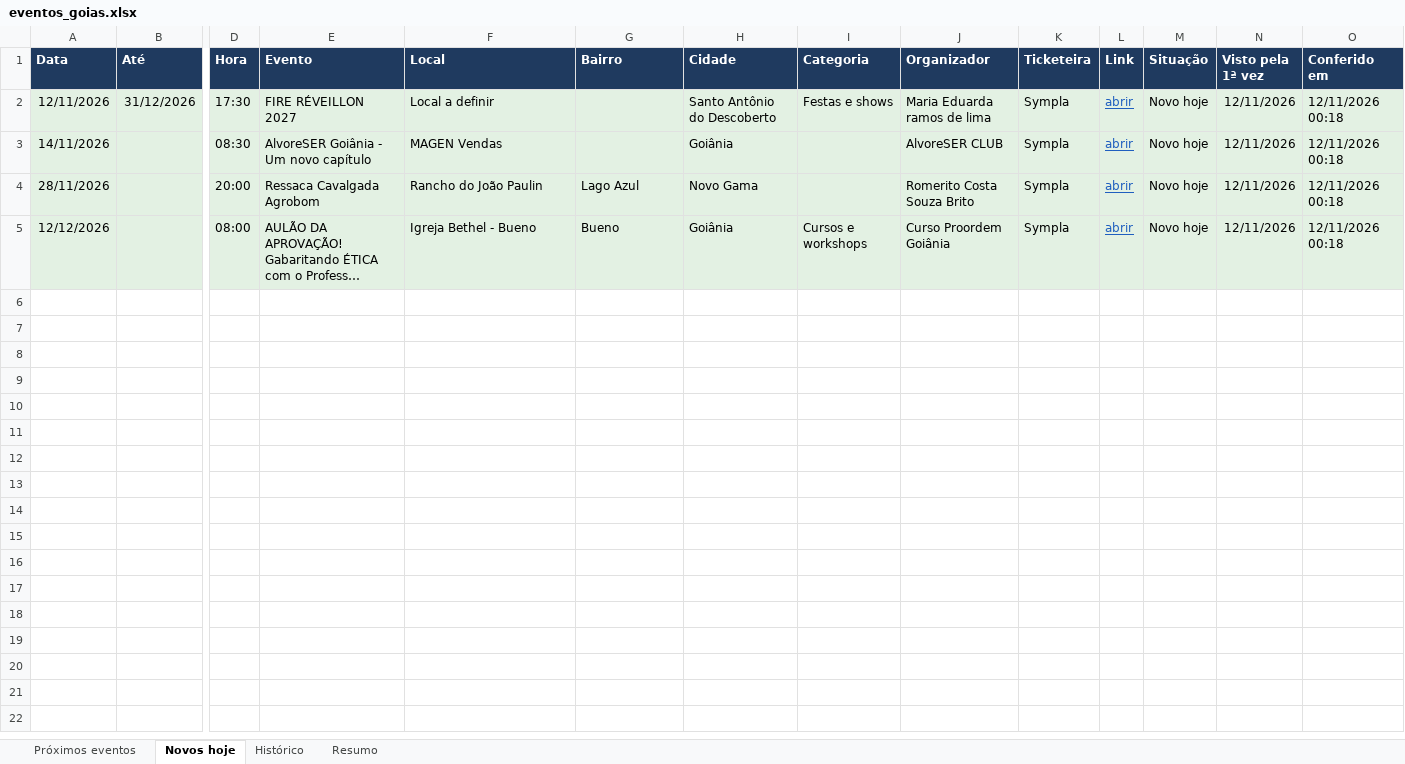
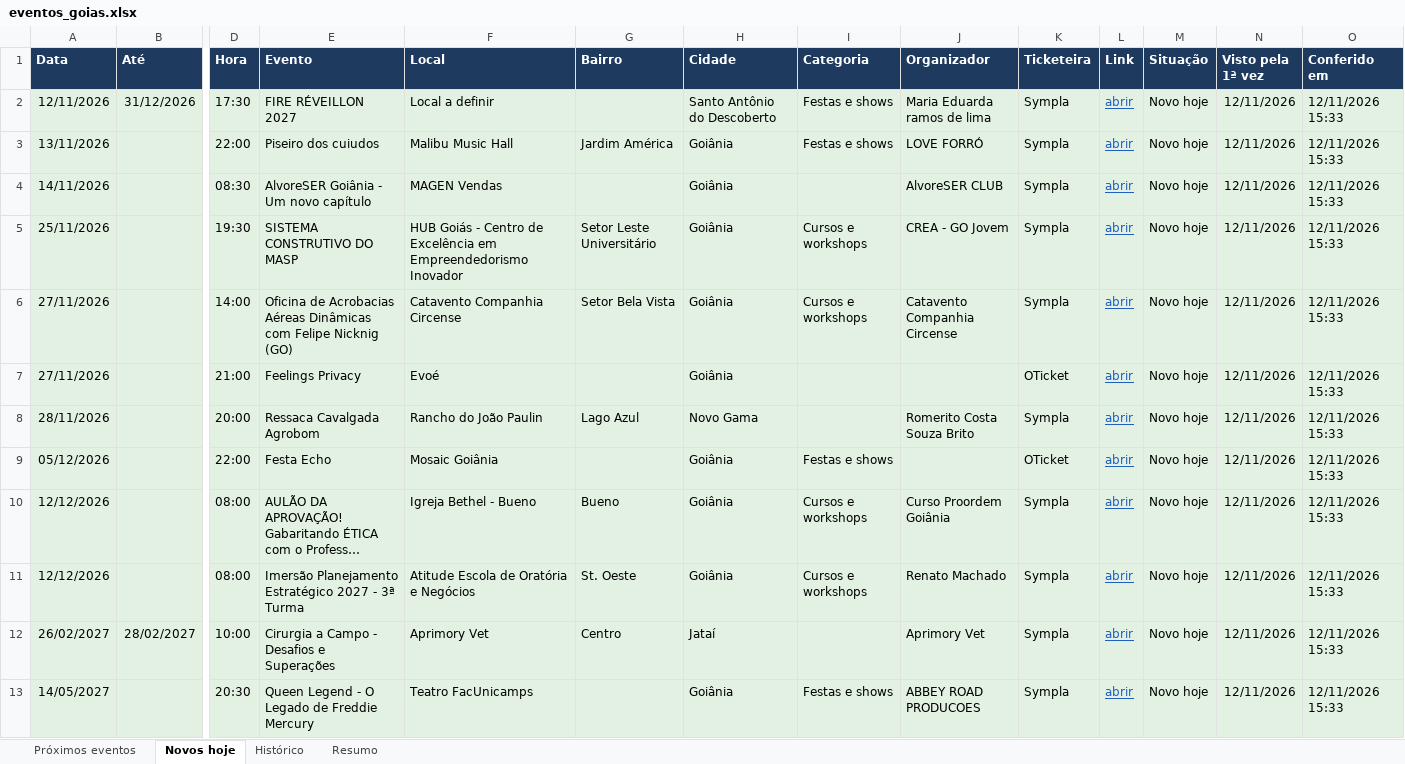
Before and after one commit to rodrigopcviana-lab/eventos-goias, an Excel workbook: saida/eventos_goias.xlsx, sheet Novos hoje, drawn as a sheet; only a part is shown, gaps mark what is left out; long unchanged cells end in …; values as stored, in another font and other column widths than the file's, no borders; addresses are those after the commit; rows hold the shown columns only; the diff names each change by its address in the sheet, - before the commit and + after, or states it on an @@ line.

```diff
--- a/saida/eventos_goias.xlsx (sheet Novos hoje)
+++ b/saida/eventos_goias.xlsx (sheet Novos hoje)
-O2 (Conferido em): 12/11/2026 00:18
+O2 (Conferido em): 12/11/2026 15:33
+row 3: 13/11/2026 |  | 22:00 | Piseiro dos cuiudos | Malibu Music Hall | Jardim América | Goiânia | Festas e shows | LOVE FORRÓ | Sympla | abrir | Novo hoje | 12/11/2026 | 12/11/2026 15:33
-O4 (Conferido em): 12/11/2026 00:18
+O4 (Conferido em): 12/11/2026 15:33
+row 5: 25/11/2026 |  | 19:30 | SISTEMA CONSTRUTIVO DO MASP | HUB Goiás - Centro de Excelência em Empreendedorismo Inovador | Setor Leste Universitário | Goiânia | Cursos e workshops | CREA - GO Jovem | Sympla | abrir | Novo hoje | 12/11/2026 | 12/11/2026 15:33
+row 6: 27/11/2026 |  | 14:00 | Oficina de Acrobacias Aéreas Dinâmicas com Felipe Nicknig (GO) | Catavento Companhia Circense | Setor Bela Vista | Goiânia | Cursos e workshops | Catavento Companhia Circense | Sympla | abrir | Novo hoje | 12/11/2026 | 12/11/2026 15:33
+row 7: 27/11/2026 |  | 21:00 | Feelings Privacy | Evoé |  | Goiânia |  |  | OTicket | abrir | Novo hoje | 12/11/2026 | 12/11/2026 15:33
-O8 (Conferido em): 12/11/2026 00:18
+O8 (Conferido em): 12/11/2026 15:33
+row 9: 05/12/2026 |  | 22:00 | Festa Echo | Mosaic Goiânia |  | Goiânia | Festas e shows |  | OTicket | abrir | Novo hoje | 12/11/2026 | 12/11/2026 15:33
-O10 (Conferido em): 12/11/2026 00:18
+O10 (Conferido em): 12/11/2026 15:33
+row 11: 12/12/2026 |  | 08:00 | Imersão Planejamento Estratégico 2027 - 3ª Turma | Atitude Escola de Oratória e Negócios | St. Oeste | Goiânia | Cursos e workshops | Renato Machado | Sympla | abrir | Novo hoje | 12/11/2026 | 12/11/2026 15:33
+row 12: 26/02/2027 | 28/02/2027 | 10:00 | Cirurgia a Campo - Desafios e Superações | Aprimory Vet | Centro | Jataí |  | Aprimory Vet | Sympla | abrir | Novo hoje | 12/11/2026 | 12/11/2026 15:33
+row 13: 14/05/2027 |  | 20:30 | Queen Legend - O Legado de Freddie Mercury | Teatro FacUnicamps |  | Goiânia | Festas e shows | ABBEY ROAD PRODUCOES | Sympla | abrir | Novo hoje | 12/11/2026 | 12/11/2026 15:33
```
Also changed, not shown: sheet Próximos eventos, sheet Histórico, sheet Resumo, 5 other files.
